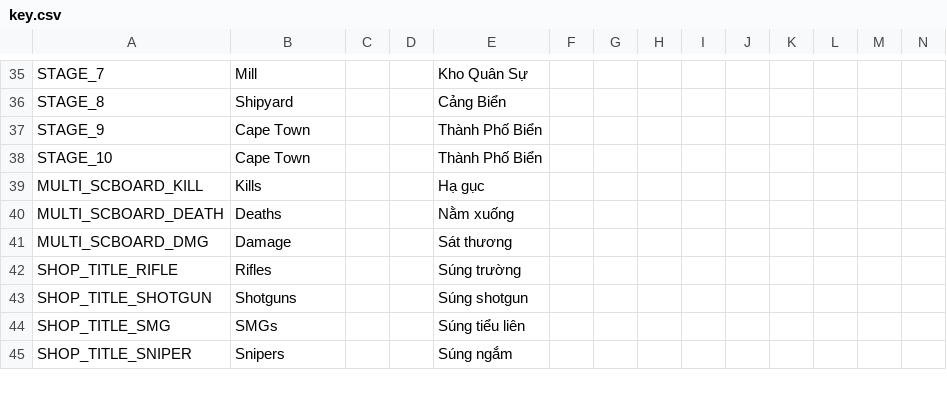
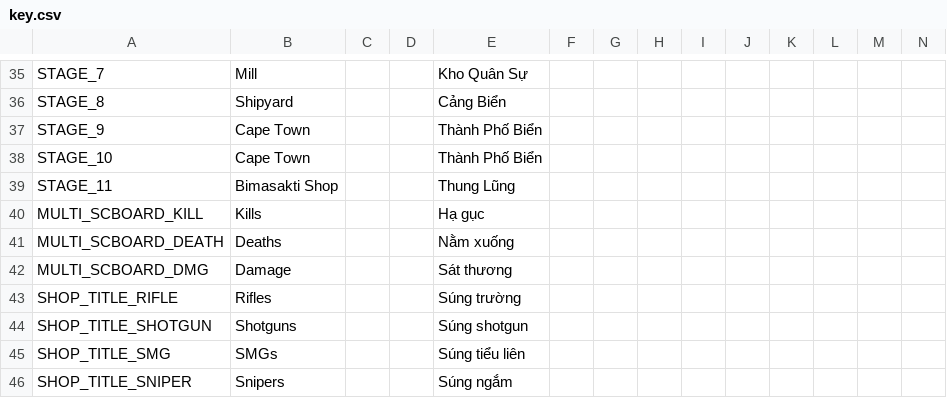
Before and after one commit to nvdson2005-gr/Last-Safe-Zone, a CSV file: Assets/Localization/key.csv, drawn as a sheet; only a part is shown, gaps mark what is left out; the diff names each change by its address in the sheet, - before the commit and + after, or states it on an @@ line.

```diff
--- a/Assets/Localization/key.csv
+++ b/Assets/Localization/key.csv
+row 39: STAGE_11 | Bimasakti Shop |  |  | Thung Lũng
```
Also changed, not shown: 16 other files.
